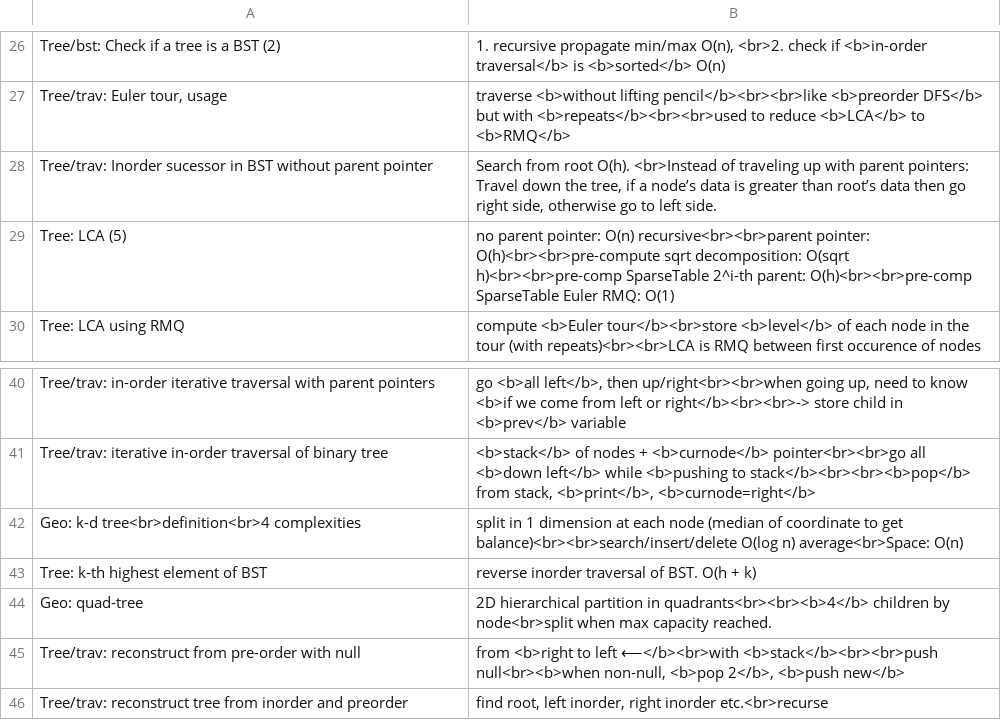
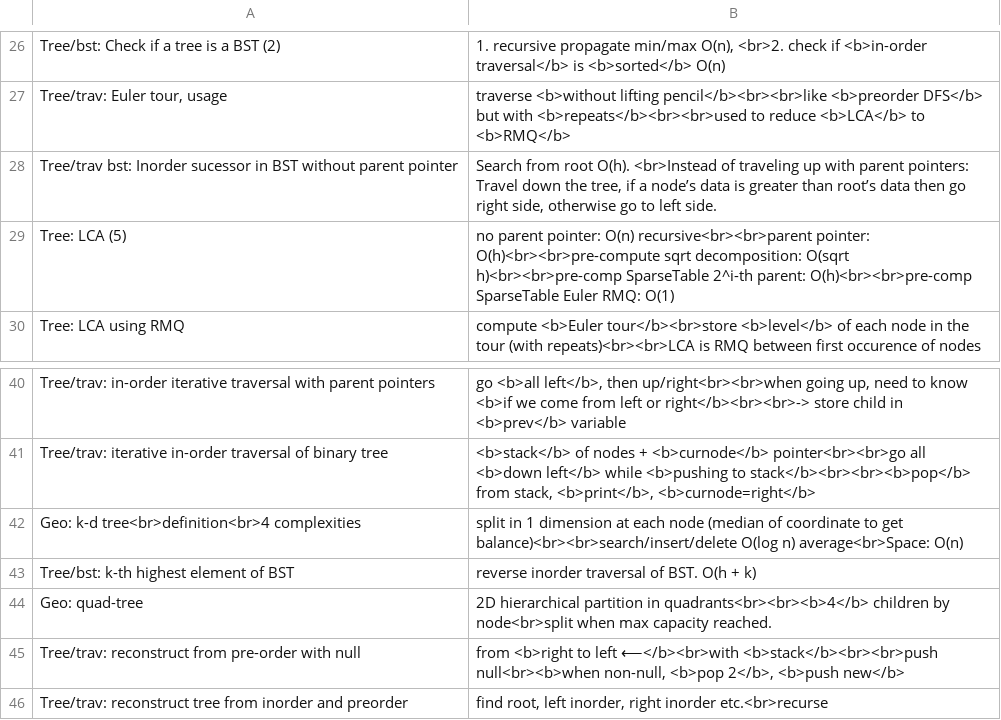
Before and after one commit to mirabl/j, a TSV file: anki/all-8.tsv, drawn as a sheet; only a part is shown, gaps mark what is left out.

```diff
--- a/anki/all-8.tsv
+++ b/anki/all-8.tsv
@@ -27,3 +27,3 @@ Tree/bst: Check if a tree is a BST (2)	1. recursive propagate min/max O(n), <br>
 Tree/trav: Euler tour, usage	traverse <b>without lifting pencil</b><br><br>like <b>preorder DFS</b> but with <b>repeats</b><br><br>used to reduce <b>LCA</b> to <b>RMQ</b>
-Tree/trav: Inorder sucessor in BST without parent pointer	Search from root O(h). <br>Instead of traveling up with parent pointers: Travel down the tree, if a node’s data is greater than root’s data then go right side, otherwise go to left side.
+Tree/trav bst: Inorder sucessor in BST without parent pointer	Search from root O(h). <br>Instead of traveling up with parent pointers: Travel down the tree, if a node’s data is greater than root’s data then go right side, otherwise go to left side.
 Tree: LCA (5)	no parent pointer: O(n) recursive<br><br>parent pointer: O(h)<br><br>pre-compute sqrt decomposition: O(sqrt h)<br><br>pre-comp SparseTable 2^i-th parent: O(h)<br><br>pre-comp SparseTable Euler RMQ: O(1)
@@ -42,3 +42,3 @@ Tree/trav: iterative in-order traversal of binary tree	<b>stack</b> of nodes + <
 Geo: k-d tree<br>definition<br>4 complexities	split in 1 dimension at each node (median of coordinate to get balance)<br><br>search/insert/delete O(log n) average<br>Space: O(n)
-Tree: k-th highest element of BST	reverse inorder traversal of BST. O(h + k)
+Tree/bst: k-th highest element of BST	reverse inorder traversal of BST. O(h + k)
 Geo: quad-tree	2D hierarchical partition in quadrants<br><br><b>4</b> children by node<br>split when max capacity reached.
```
Also changed, not shown: anki/all-2.tsv, anki/all-6.tsv.
